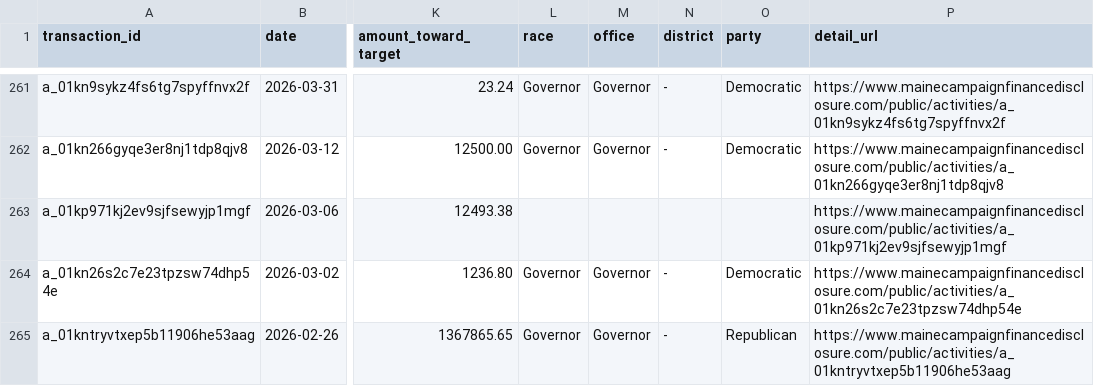
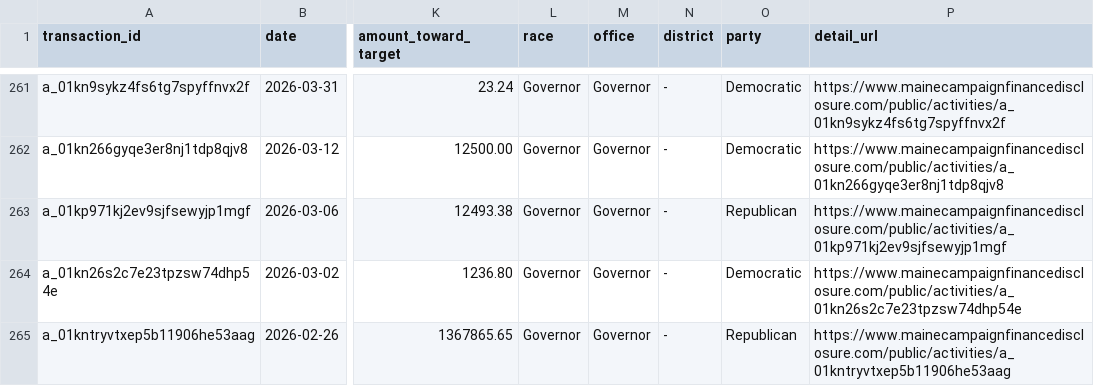
Before and after one commit to wsfp/maine-ie-tracker, a CSV file: ie_tracker.csv, drawn as a sheet; only a part is shown, gaps mark what is left out; the diff covers the shown part only; the diff names each change by its address in the sheet, - before the commit and + after, or states it on an @@ line.

```diff
--- a/ie_tracker.csv
+++ b/ie_tracker.csv
-L263 (race): (empty)
+L263 (race): Governor
-M263 (office): (empty)
+M263 (office): Governor
-N263 (district): (empty)
+N263 (district): -
-O263 (party): (empty)
+O263 (party): Republican
```
Also changed, not shown: 36 edited cells elsewhere in this file.
